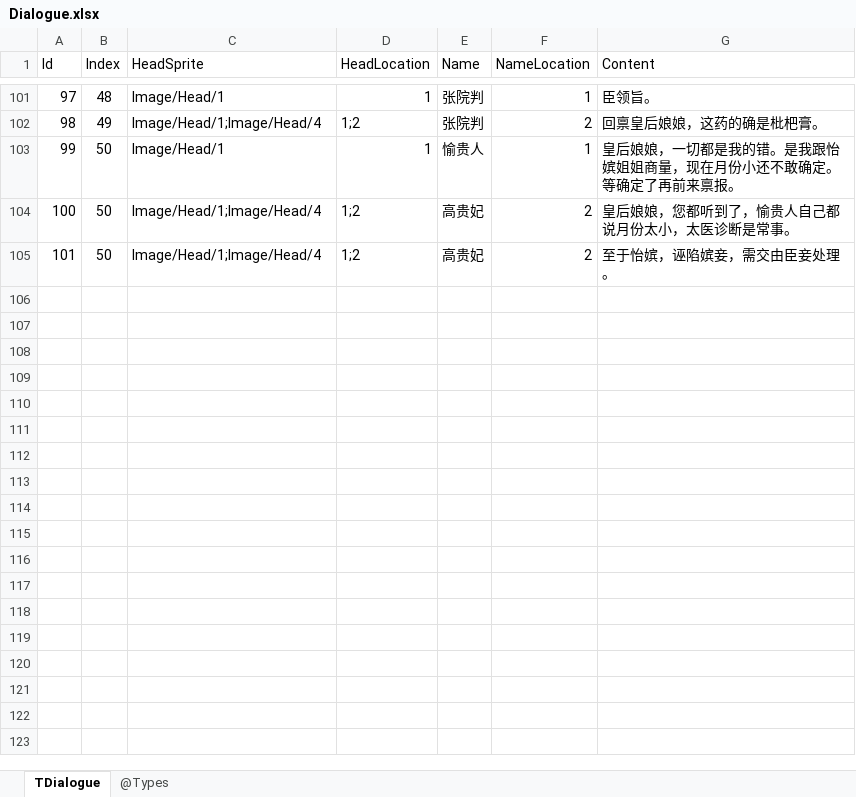
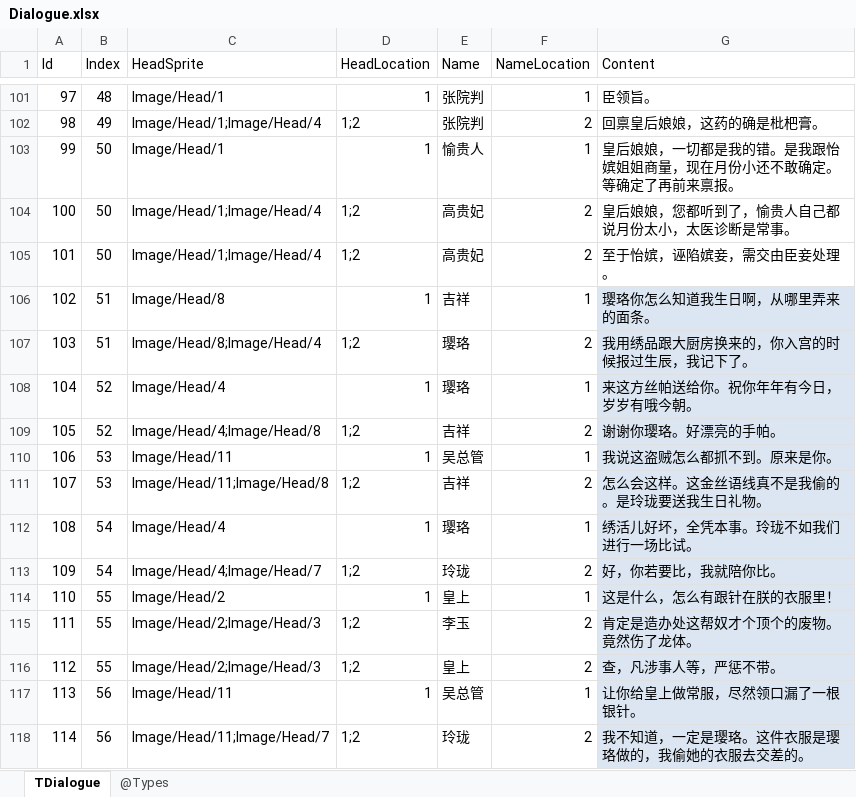
Before and after one commit to gaozhengshuang/familyfight, an Excel workbook: docs/excel/Dialogue.xlsx, sheet TDialogue, drawn as a sheet; only a part is shown, gaps mark what is left out; values as stored, in another font and other column widths than the file's, no borders; the diff names each change by its address in the sheet, - before the commit and + after, or states it on an @@ line.

```diff
--- a/docs/excel/Dialogue.xlsx (sheet TDialogue)
+++ b/docs/excel/Dialogue.xlsx (sheet TDialogue)
+row 106: 102 | 51 | Image/Head/8 | 1 | 吉祥 | 1 | 璎珞你怎么知道我生日啊，从哪里弄来的面条。
+row 107: 103 | 51 | Image/Head/8;Image/Head/4 | 1;2 | 璎珞 | 2 | 我用绣品跟大厨房换来的，你入宫的时候报过生辰，我记下了。
+row 108: 104 | 52 | Image/Head/4 | 1 | 璎珞 | 1 | 来这方丝帕送给你。祝你年年有今日，岁岁有哦今朝。
+row 109: 105 | 52 | Image/Head/4;Image/Head/8 | 1;2 | 吉祥 | 2 | 谢谢你璎珞。好漂亮的手帕。
+row 110: 106 | 53 | Image/Head/11 | 1 | 吴总管 | 1 | 我说这盗贼怎么都抓不到。原来是你。
+row 111: 107 | 53 | Image/Head/11;Image/Head/8 | 1;2 | 吉祥 | 2 | 怎么会这样。这金丝语线真不是我偷的。是玲珑要送我生日礼物。
+row 112: 108 | 54 | Image/Head/4 | 1 | 璎珞 | 1 | 绣活儿好坏，全凭本事。玲珑不如我们进行一场比试。
+row 113: 109 | 54 | Image/Head/4;Image/Head/7 | 1;2 | 玲珑 | 2 | 好，你若要比，我就陪你比。
+row 114: 110 | 55 | Image/Head/2 | 1 | 皇上 | 1 | 这是什么，怎么有跟针在朕的衣服里！
+row 115: 111 | 55 | Image/Head/2;Image/Head/3 | 1;2 | 李玉 | 2 | 肯定是造办处这帮奴才个顶个的废物。竟然伤了龙体。
+row 116: 112 | 55 | Image/Head/2;Image/Head/3 | 1;2 | 皇上 | 2 | 查，凡涉事人等，严惩不带。
+row 117: 113 | 56 | Image/Head/11 | 1 | 吴总管 | 1 | 让你给皇上做常服，尽然领口漏了一根银针。
+row 118: 114 | 56 | Image/Head/11;Image/Head/7 | 1;2 | 玲珑 | 2 | 我不知道，一定是璎珞。这件衣服是璎珞做的，我偷她的衣服去交差的。
```
Also changed, not shown: docs/excel/MaidLevel.xlsx, docs/excel/PassLevels.xlsx.
